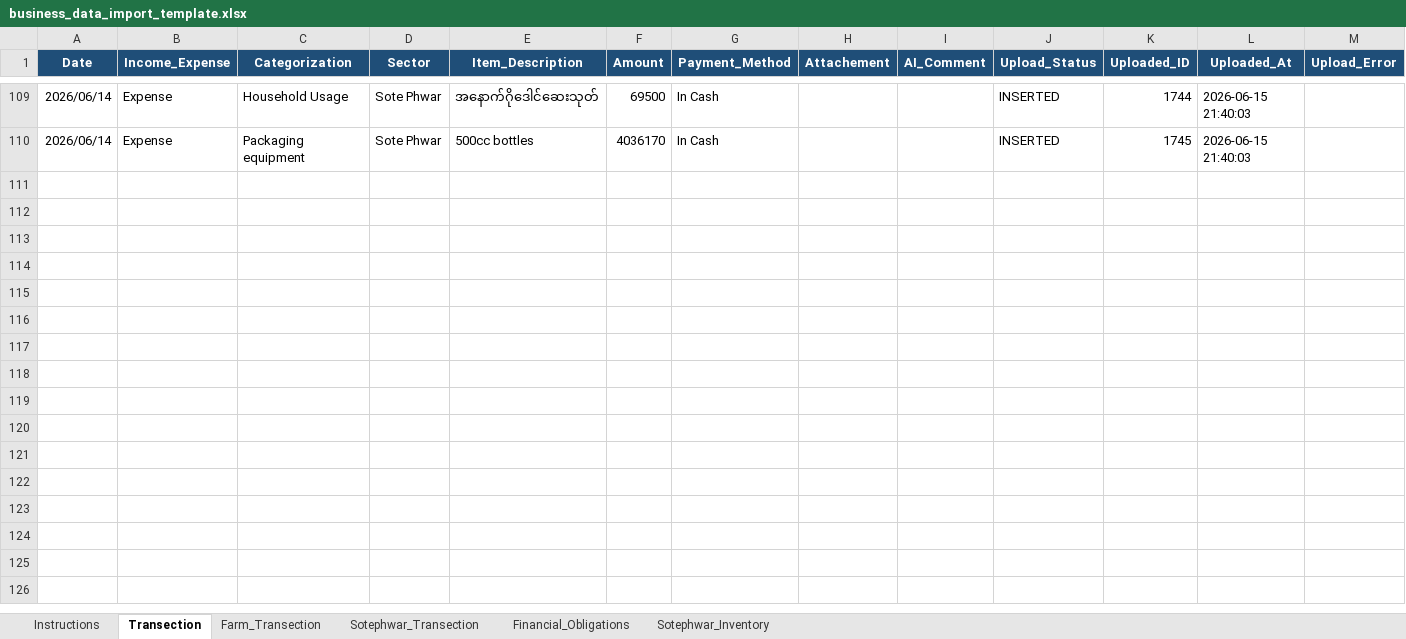
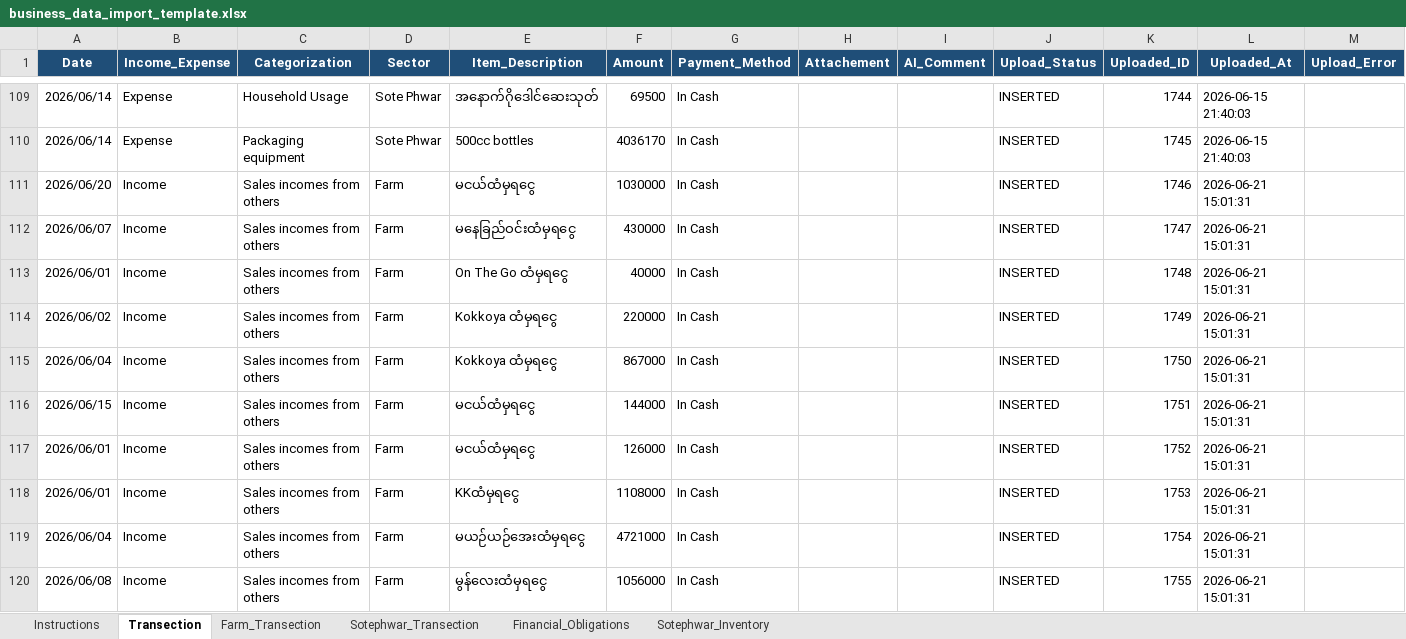
Before and after one commit to aunghtookyaw/business-ai, an Excel workbook: excel_import/business_data_import_template.xlsx, sheet Transection, drawn as a sheet; only a part is shown, gaps mark what is left out; values as stored, in another font and other column widths than the file's, no borders; table styles not drawn; the diff covers the shown part only; the diff names each change by its address in the sheet, - before the commit and + after, or states it on an @@ line.

Commit message:
Update Excel import template

```diff
--- a/excel_import/business_data_import_template.xlsx (sheet Transection)
+++ b/excel_import/business_data_import_template.xlsx (sheet Transection)
+row 111: 2026/06/20 | Income | Sales incomes from others | Farm | မငယ်ထံမှရငွေ | 1030000 | In Cash |  |  | INSERTED | 1746 | 2026-06-21 15:01:31
+row 112: 2026/06/07 | Income | Sales incomes from others | Farm | မနေခြည်ဝင်းထံမှရငွေ | 430000 | In Cash |  |  | INSERTED | 1747 | 2026-06-21 15:01:31
+row 113: 2026/06/01 | Income | Sales incomes from others | Farm | On The Go ထံမှရငွေ | 40000 | In Cash |  |  | INSERTED | 1748 | 2026-06-21 15:01:31
+row 114: 2026/06/02 | Income | Sales incomes from others | Farm | Kokkoya ထံမှရငွေ | 220000 | In Cash |  |  | INSERTED | 1749 | 2026-06-21 15:01:31
+row 115: 2026/06/04 | Income | Sales incomes from others | Farm | Kokkoya ထံမှရငွေ | 867000 | In Cash |  |  | INSERTED | 1750 | 2026-06-21 15:01:31
+row 116: 2026/06/15 | Income | Sales incomes from others | Farm | မငယ်ထံမှရငွေ | 144000 | In Cash |  |  | INSERTED | 1751 | 2026-06-21 15:01:31
+row 117: 2026/06/01 | Income | Sales incomes from others | Farm | မငယ်ထံမှရငွေ | 126000 | In Cash |  |  | INSERTED | 1752 | 2026-06-21 15:01:31
+row 118: 2026/06/01 | Income | Sales incomes from others | Farm | KKထံမှရငွေ | 1108000 | In Cash |  |  | INSERTED | 1753 | 2026-06-21 15:01:31
+row 119: 2026/06/04 | Income | Sales incomes from others | Farm | မယဉ်ယဉ်အေးထံမှရငွေ | 4721000 | In Cash |  |  | INSERTED | 1754 | 2026-06-21 15:01:31
+row 120: 2026/06/08 | Income | Sales incomes from others | Farm | မွန်လေးထံမှရငွေ | 1056000 | In Cash |  |  | INSERTED | 1755 | 2026-06-21 15:01:31
```
Also changed, not shown: 77 added rows elsewhere in this sheet.
